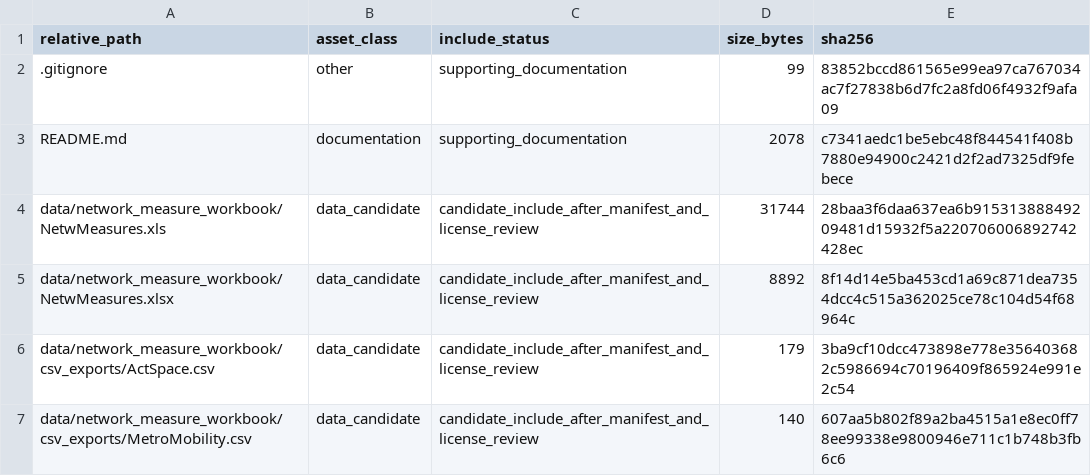
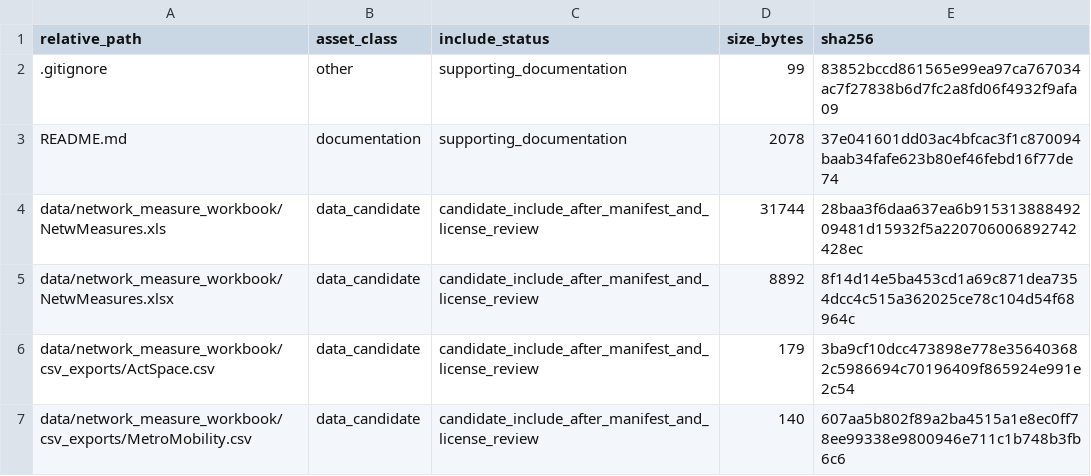
Before and after one commit to dlevinson/paper-2015-10-street-network-structure-and-activity-spaces, a CSV file: PACKAGE_MANIFEST.csv, drawn as a sheet; only a part is shown.

Commit message:
Initial local package snapshot

```diff
--- a/PACKAGE_MANIFEST.csv
+++ b/PACKAGE_MANIFEST.csv
@@ -2,3 +2,3 @@ relative_path,asset_class,include_status,size_bytes,sha256
 .gitignore,other,supporting_documentation,99,83852bccd861565e99ea97ca767034ac7f27838b6d7fc2a8fd06f4932f9afa09
-README.md,documentation,supporting_documentation,2078,c7341aedc1be5ebc48f844541f408b7880e94900c2421d2f2ad7325df9febece
+README.md,documentation,supporting_documentation,2078,37e041601dd03ac4bfcac3f1c870094baab34fafe623b80ef46febd16f77de74
 data/network_measure_workbook/NetwMeasures.xls,data_candidate,candidate_include_after_manifest_and_license_review,31744,28baa3f6daa637ea6b91531388849209481d15932f5a220706006892742428ec
```
Also changed, not shown: 3 other files.
